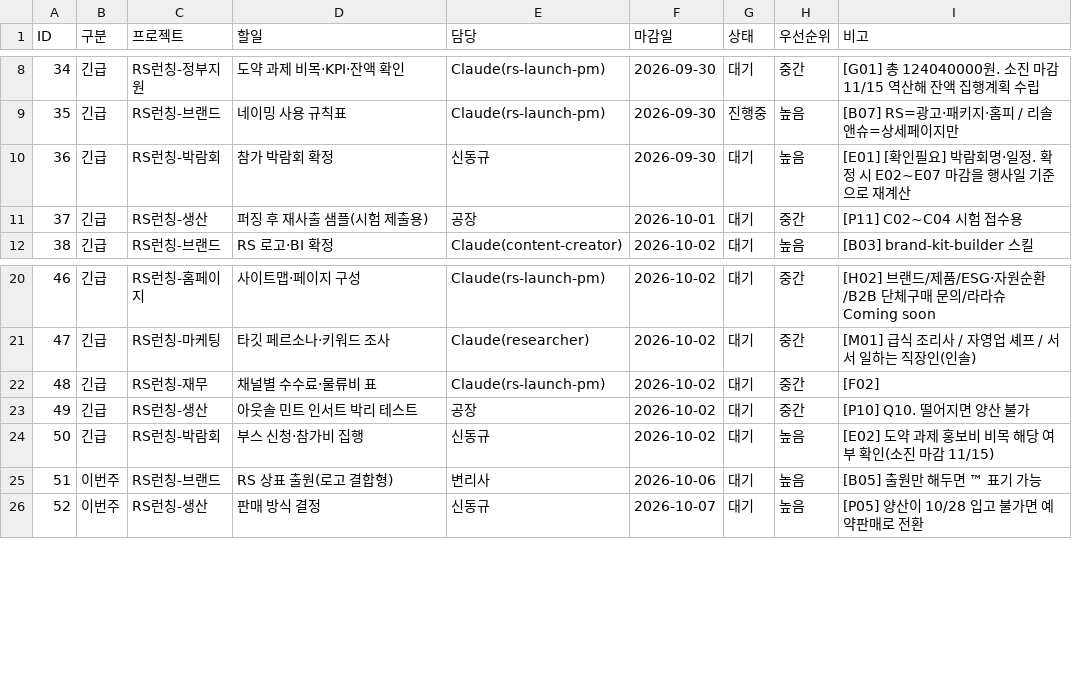
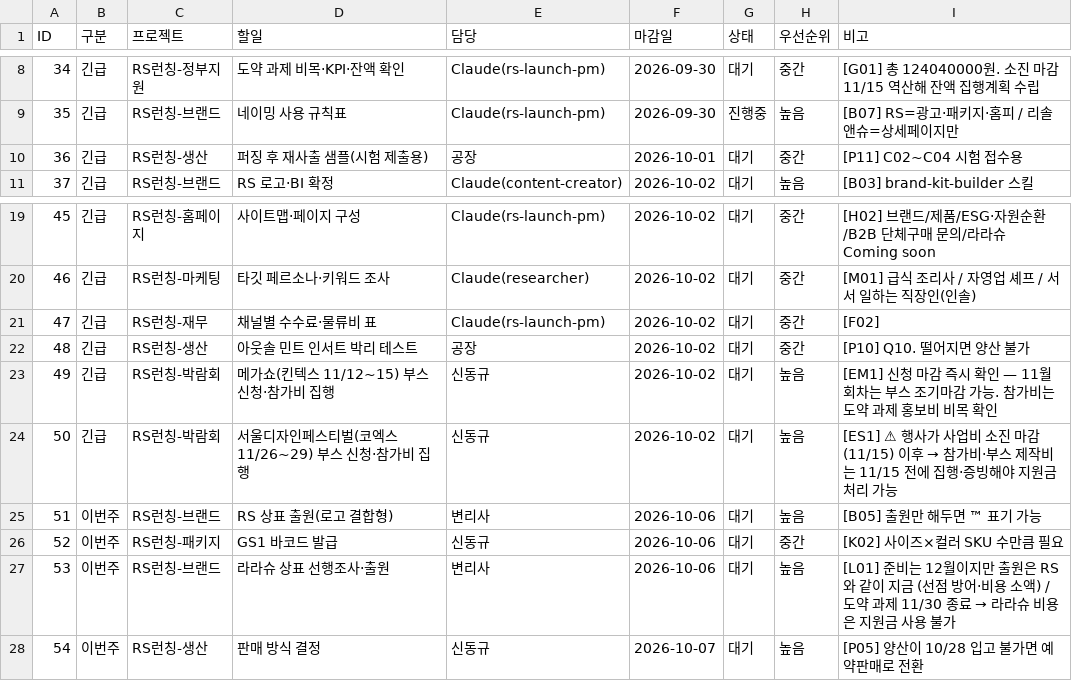
Before and after one commit to ydcompany89/harness-system, a CSV file: launch/rs/dashboard-sync.csv, drawn as a sheet; only a part is shown, gaps mark what is left out; removed rows and columns are numbered as before the commit, all else as after; the diff names each change by its address in the sheet, - before the commit and + after, or states it on an @@ line.

```diff
--- a/launch/rs/dashboard-sync.csv
+++ b/launch/rs/dashboard-sync.csv
-row 10: 36 | 긴급 | RS런칭-박람회 | 참가 박람회 확정 | 신동규 | 2026-09-30 | 대기 | 높음 | [E01] [확인필요] 박람회명·일정. 확정 시 E02~E07 마감을 행사일 기준으로 재계산
@@ column A (ID) renumbered from row 10 down @@
-D23 (할일): 부스 신청·참가비 집행
+D23 (할일): 메가쇼(킨텍스 11/12~15) 부스 신청·참가비 집행
-I23 (비고): [E02] 도약 과제 홍보비 비목 해당 여부 확인(소진 마감 11/15)
+I23 (비고): [EM1] 신청 마감 즉시 확인 — 11월 회차는 부스 조기마감 가능. 참가비는 도약 과제 홍보비 비목 확인
+row 24: 50 | 긴급 | RS런칭-박람회 | 서울디자인페스티벌(코엑스 11/26~29) 부스 신청·참가비 집행 | 신동규 | 2026-10-02 | 대기 | 높음 | [ES1] ⚠ 행사가 사업비 소진 마감(11/15) 이후 → 참가비·부스 제작비는 11/15 전에 집행·증빙해야 지원금 처리 가능
+row 26: 52 | 이번주 | RS런칭-패키지 | GS1 바코드 발급 | 신동규 | 2026-10-06 | 대기 | 중간 | [K02] 사이즈×컬러 SKU 수만큼 필요
+row 27: 53 | 이번주 | RS런칭-브랜드 | 라라슈 상표 선행조사·출원 | 변리사 | 2026-10-06 | 대기 | 높음 | [L01] 준비는 12월이지만 출원은 RS와 같이 지금 (선점 방어·비용 소액) / 도약 과제 11/30 종료 → 라라슈 비용은 지원금 사용 불가
```
Also changed, not shown: launch/rs/checklist.csv, 2 other files.
